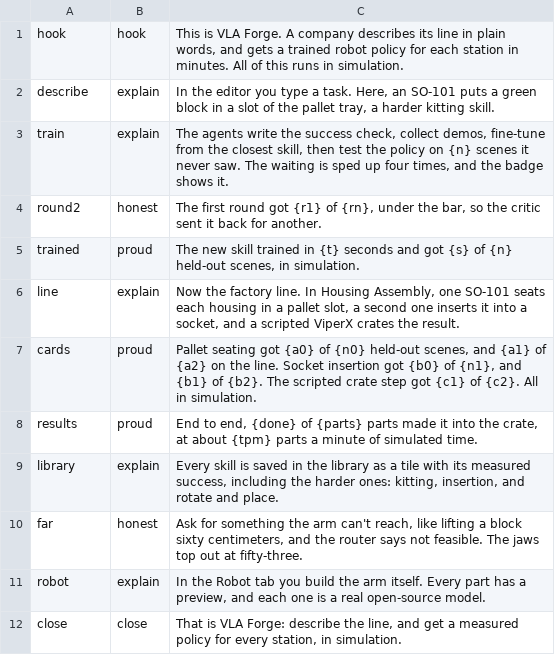
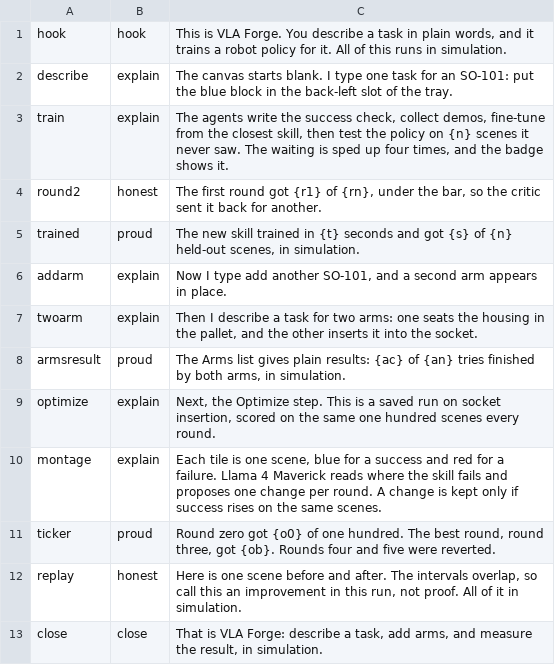
Before and after one commit to PranavAchar01/dojo, a TSV file: demo/narration.tsv, drawn as a sheet.

Commit message:
Retell the demo for v7: blank canvas, a second arm, and the Optimize montage

```diff
--- a/demo/narration.tsv
+++ b/demo/narration.tsv
@@ -1,3 +1,3 @@
-hook	hook	This is VLA Forge. A company describes its line in plain words, and gets a trained robot policy for each station in minutes. All of this runs in simulation.
-describe	explain	In the editor you type a task. Here, an SO-101 puts a green block in a slot of the pallet tray, a harder kitting skill.
+hook	hook	This is VLA Forge. You describe a task in plain words, and it trains a robot policy for it. All of this runs in simulation.
+describe	explain	The canvas starts blank. I type one task for an SO-101: put the blue block in the back-left slot of the tray.
 train	explain	The agents write the success check, collect demos, fine-tune from the closest skill, then test the policy on {n} scenes it never saw. The waiting is sped up four times, and the badge shows it.
@@ -5,8 +5,9 @@ round2	honest	The first round got {r1} of {rn}, under the bar, so the critic sen
 trained	proud	The new skill trained in {t} seconds and got {s} of {n} held-out scenes, in simulation.
-line	explain	Now the factory line. In Housing Assembly, one SO-101 seats each housing in a pallet slot, a second one inserts it into a socket, and a scripted ViperX crates the result.
-cards	proud	Pallet seating got {a0} of {n0} held-out scenes, and {a1} of {a2} on the line. Socket insertion got {b0} of {n1}, and {b1} of {b2}. The scripted crate step got {c1} of {c2}. All in simulation.
-results	proud	End to end, {done} of {parts} parts made it into the crate, at about {tpm} parts a minute of simulated time.
-library	explain	Every skill is saved in the library as a tile with its measured success, including the harder ones: kitting, insertion, and rotate and place.
-far	honest	Ask for something the arm can't reach, like lifting a block sixty centimeters, and the router says not feasible. The jaws top out at fifty-three.
-robot	explain	In the Robot tab you build the arm itself. Every part has a preview, and each one is a real open-source model.
-close	close	That is VLA Forge: describe the line, and get a measured policy for every station, in simulation.
+addarm	explain	Now I type add another SO-101, and a second arm appears in place.
+twoarm	explain	Then I describe a task for two arms: one seats the housing in the pallet, and the other inserts it into the socket.
+armsresult	proud	The Arms list gives plain results: {ac} of {an} tries finished by both arms, in simulation.
+optimize	explain	Next, the Optimize step. This is a saved run on socket insertion, scored on the same one hundred scenes every round.
+montage	explain	Each tile is one scene, blue for a success and red for a failure. Llama 4 Maverick reads where the skill fails and proposes one change per round. A change is kept only if success rises on the same scenes.
+ticker	proud	Round zero got {o0} of one hundred. The best round, round three, got {ob}. Rounds four and five were reverted.
+replay	honest	Here is one scene before and after. The intervals overlap, so call this an improvement in this run, not proof. All of it in simulation.
+close	close	That is VLA Forge: describe a task, add arms, and measure the result, in simulation.
```
Also changed, not shown: 3 other files.
